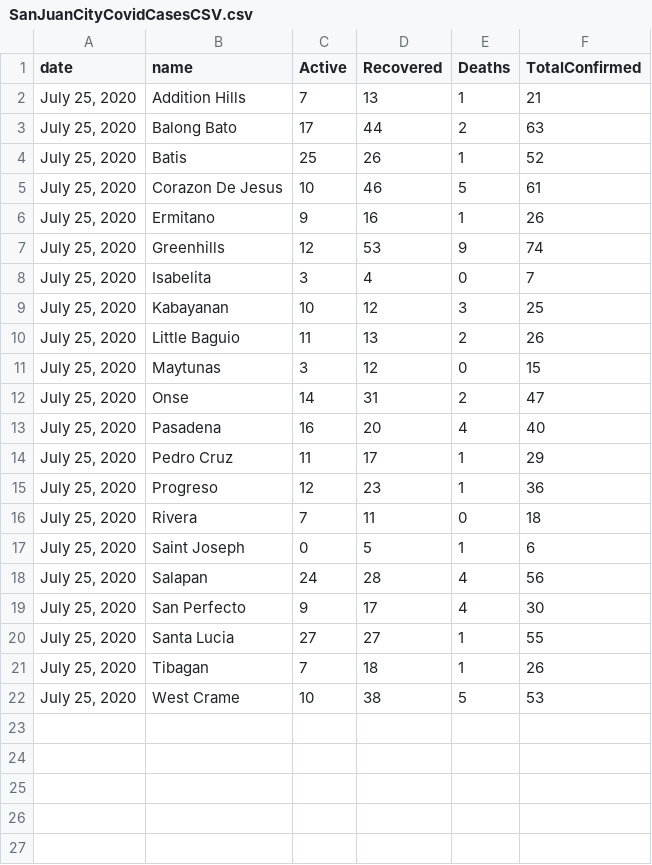
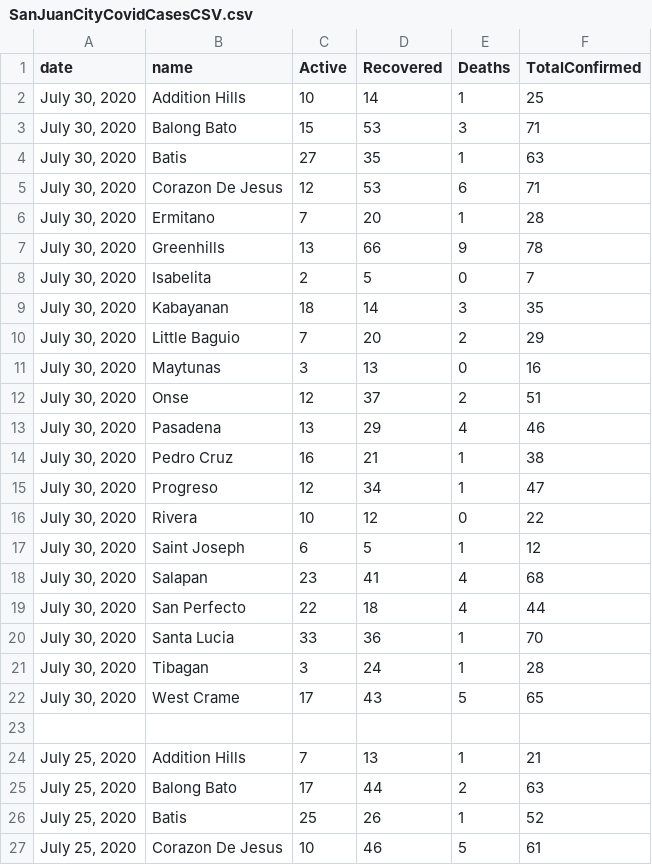
Before and after one commit to jmbangate/jmbangate.github.io, a CSV file: covid/sanjuan/SanJuanCityCovidCasesCSV.csv, drawn as a sheet; only a part is shown; the shorter side is filled out with more unchanged rows; the diff names each change by its address in the sheet, - before the commit and + after, or states it on an @@ line.

Commit message:
updated htmls

```diff
--- a/covid/sanjuan/SanJuanCityCovidCasesCSV.csv
+++ b/covid/sanjuan/SanJuanCityCovidCasesCSV.csv
+row 2: July 30, 2020 | Addition Hills | 10 | 14 | 1 | 25
+row 3: July 30, 2020 | Balong Bato | 15 | 53 | 3 | 71
+row 4: July 30, 2020 | Batis | 27 | 35 | 1 | 63
+row 5: July 30, 2020 | Corazon De Jesus | 12 | 53 | 6 | 71
+row 6: July 30, 2020 | Ermitano | 7 | 20 | 1 | 28
+row 7: July 30, 2020 | Greenhills | 13 | 66 | 9 | 78
+row 8: July 30, 2020 | Isabelita | 2 | 5 | 0 | 7
+row 9: July 30, 2020 | Kabayanan | 18 | 14 | 3 | 35
+row 10: July 30, 2020 | Little Baguio | 7 | 20 | 2 | 29
+row 11: July 30, 2020 | Maytunas | 3 | 13 | 0 | 16
+row 12: July 30, 2020 | Onse | 12 | 37 | 2 | 51
+row 13: July 30, 2020 | Pasadena | 13 | 29 | 4 | 46
+row 14: July 30, 2020 | Pedro Cruz | 16 | 21 | 1 | 38
+row 15: July 30, 2020 | Progreso | 12 | 34 | 1 | 47
+row 16: July 30, 2020 | Rivera | 10 | 12 | 0 | 22
+row 17: July 30, 2020 | Saint Joseph | 6 | 5 | 1 | 12
+row 18: July 30, 2020 | Salapan | 23 | 41 | 4 | 68
+row 19: July 30, 2020 | San Perfecto | 22 | 18 | 4 | 44
+row 20: July 30, 2020 | Santa Lucia | 33 | 36 | 1 | 70
+row 21: July 30, 2020 | Tibagan | 3 | 24 | 1 | 28
+row 22: July 30, 2020 | West Crame | 17 | 43 | 5 | 65
+row 23: (empty)
```
